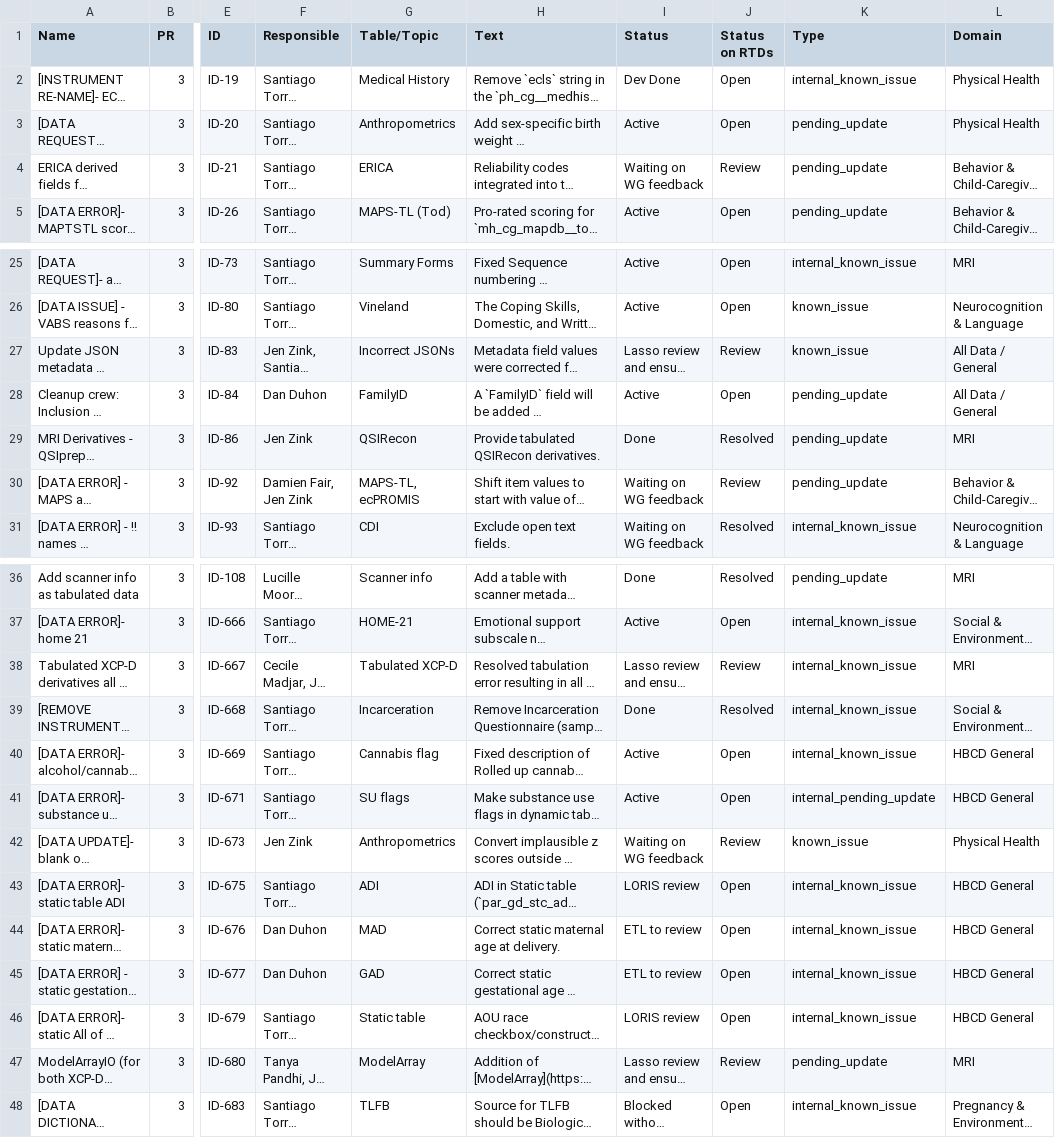
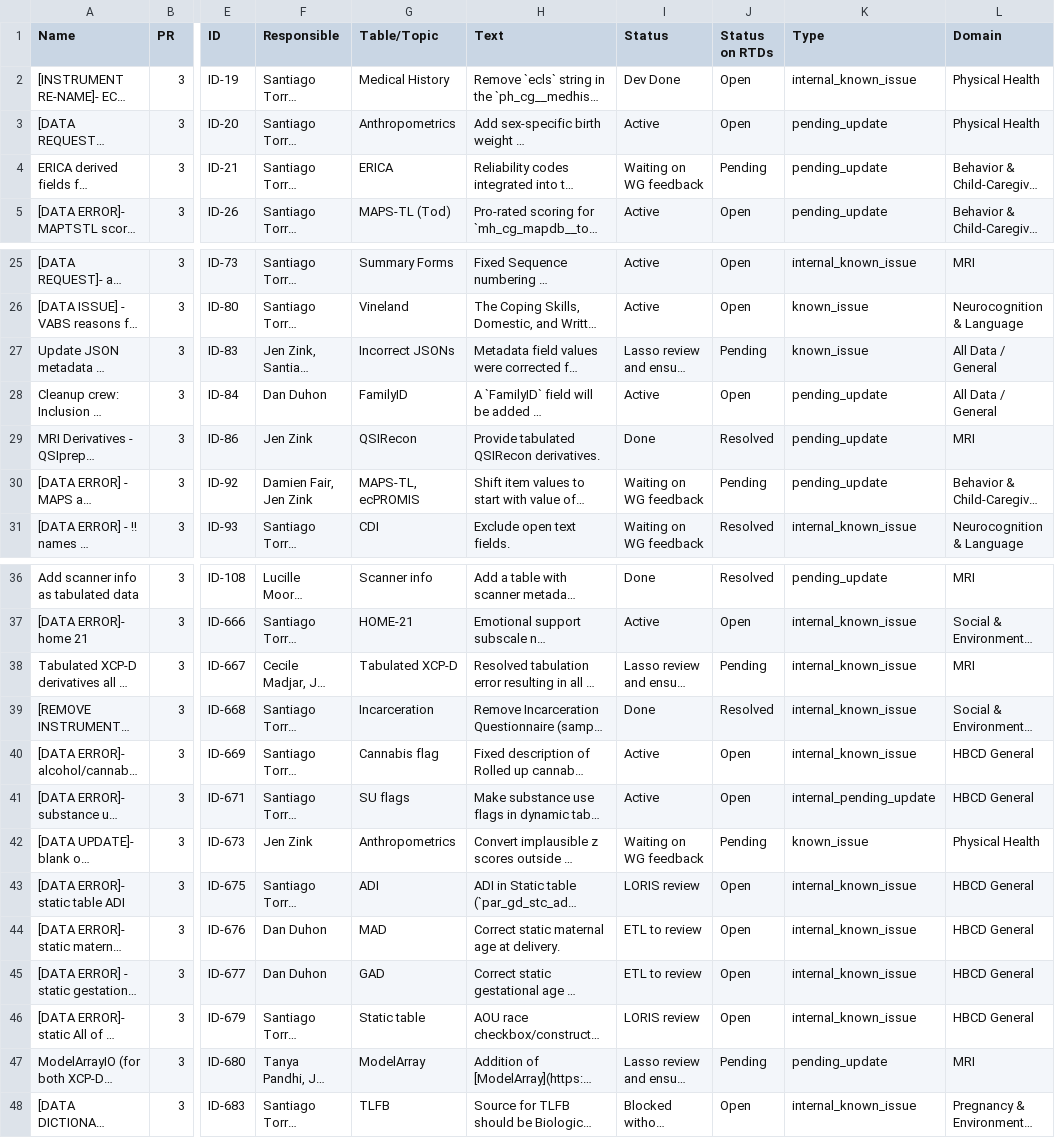
Before and after one commit to DCAN-Labs/hbcd-docs-internal, a TSV file: tools/data/latest-gsheet-derived.tsv, drawn as a sheet; only a part is shown, gaps mark what is left out; long unchanged cells end in …; the diff names each change by its address in the sheet, - before the commit and + after, or states it on an @@ line.

```diff
--- a/tools/data/latest-gsheet-derived.tsv
+++ b/tools/data/latest-gsheet-derived.tsv
-J4 (Status on RTDs): Review
+J4 (Status on RTDs): Pending
-J27 (Status on RTDs): Review
+J27 (Status on RTDs): Pending
-J30 (Status on RTDs): Review
+J30 (Status on RTDs): Pending
-J38 (Status on RTDs): Review
+J38 (Status on RTDs): Pending
-J42 (Status on RTDs): Review
+J42 (Status on RTDs): Pending
-J47 (Status on RTDs): Review
+J47 (Status on RTDs): Pending
```
Also changed, not shown: 3 other files.
